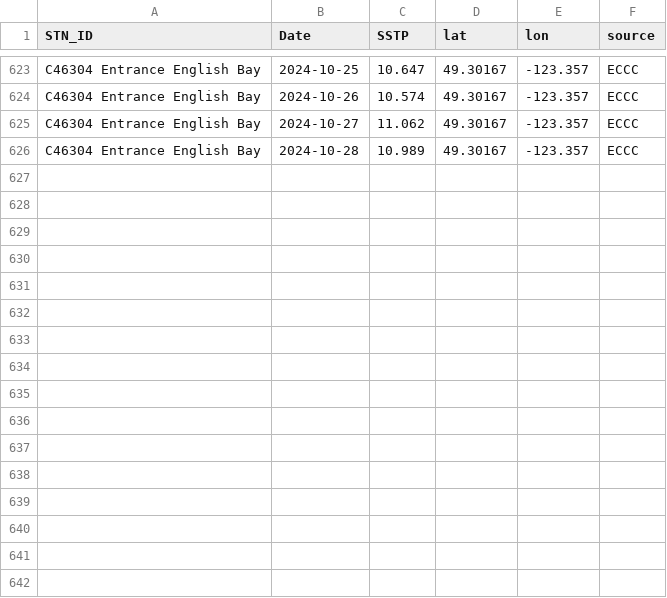
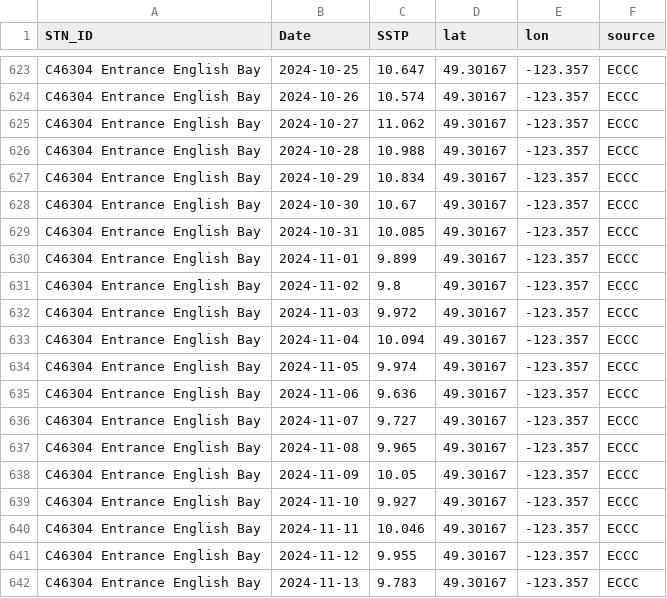
Before and after one commit to IOS-OSD-DPG/Pacific_SST_Monitoring, a CSV file: data/buoy_ST_daily/ECCC_Buoy_ST_Daily_Avg_C46304_Entrance_English_Bay.csv, drawn as a sheet; only a part is shown, gaps mark what is left out.

```diff
--- a/data/buoy_ST_daily/ECCC_Buoy_ST_Daily_Avg_C46304_Entrance_English_Bay.csv
+++ b/data/buoy_ST_daily/ECCC_Buoy_ST_Daily_Avg_C46304_Entrance_English_Bay.csv
@@ -625,2 +625,18 @@
 "C46304 Entrance English Bay",2024-10-27,11.062,49.30167,-123.357,"ECCC"
-"C46304 Entrance English Bay",2024-10-28,10.989,49.30167,-123.357,"ECCC"
+"C46304 Entrance English Bay",2024-10-28,10.988,49.30167,-123.357,"ECCC"
+"C46304 Entrance English Bay",2024-10-29,10.834,49.30167,-123.357,"ECCC"
+"C46304 Entrance English Bay",2024-10-30,10.67,49.30167,-123.357,"ECCC"
+"C46304 Entrance English Bay",2024-10-31,10.085,49.30167,-123.357,"ECCC"
+"C46304 Entrance English Bay",2024-11-01,9.899,49.30167,-123.357,"ECCC"
+"C46304 Entrance English Bay",2024-11-02,9.8,49.30167,-123.357,"ECCC"
+"C46304 Entrance English Bay",2024-11-03,9.972,49.30167,-123.357,"ECCC"
+"C46304 Entrance English Bay",2024-11-04,10.094,49.30167,-123.357,"ECCC"
+"C46304 Entrance English Bay",2024-11-05,9.974,49.30167,-123.357,"ECCC"
+"C46304 Entrance English Bay",2024-11-06,9.636,49.30167,-123.357,"ECCC"
+"C46304 Entrance English Bay",2024-11-07,9.727,49.30167,-123.357,"ECCC"
+"C46304 Entrance English Bay",2024-11-08,9.965,49.30167,-123.357,"ECCC"
+"C46304 Entrance English Bay",2024-11-09,10.05,49.30167,-123.357,"ECCC"
+"C46304 Entrance English Bay",2024-11-10,9.927,49.30167,-123.357,"ECCC"
+"C46304 Entrance English Bay",2024-11-11,10.046,49.30167,-123.357,"ECCC"
+"C46304 Entrance English Bay",2024-11-12,9.955,49.30167,-123.357,"ECCC"
+"C46304 Entrance English Bay",2024-11-13,9.783,49.30167,-123.357,"ECCC"
```
Also changed, not shown: data/buoy_ST_daily/ECCC_Buoy_ST_Daily_Avg_C46145_Central_Dixon_Entrance.csv, data/buoy_ST_daily/ECCC_Buoy_ST_Daily_Avg_C46183_N_Hecate_Strait.csv, 52 other files.
